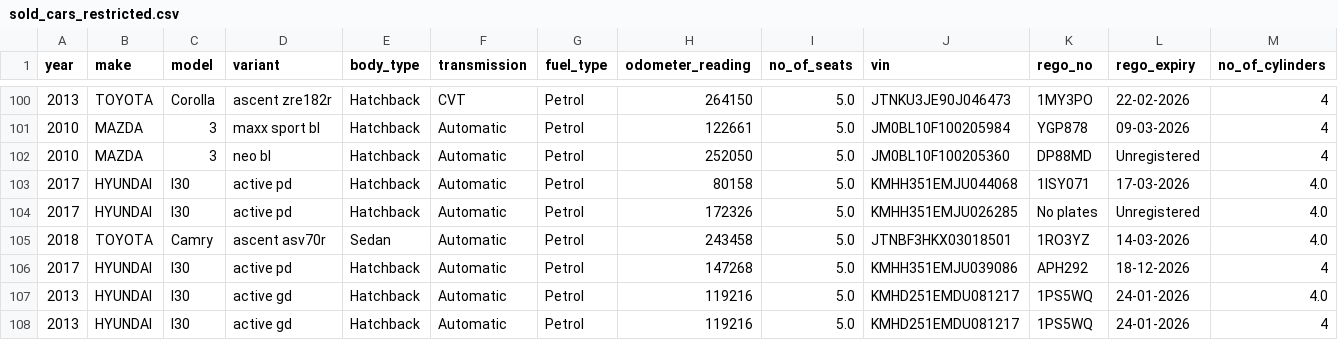
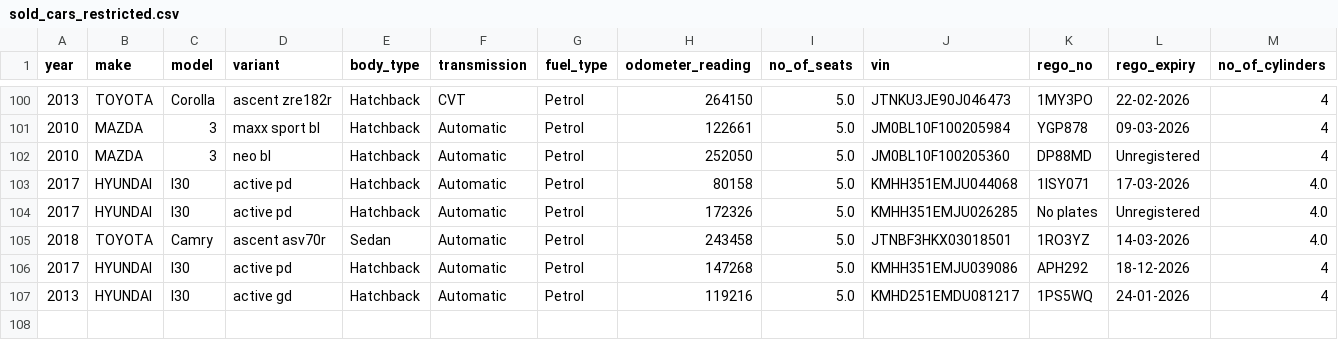
Before and after one commit to fallen-pc/autosniper, a CSV file: CSV_data/restricted/sold_cars_restricted.csv, drawn as a sheet; only a part is shown, gaps mark what is left out; rows hold the shown columns only; the diff names each change by its address in the sheet, - before the commit and + after, or states it on an @@ line.

```diff
--- a/CSV_data/restricted/sold_cars_restricted.csv
+++ b/CSV_data/restricted/sold_cars_restricted.csv
-row 107: 2013 | HYUNDAI | I30 | active gd | Hatchback | Automatic | Petrol | 119216 | 5.0 | KMHD251EMDU081217 | 1PS5WQ | 24-01-2026 | 4.0
```
Also changed, not shown: CSV_data/restricted/active_vehicle_details_restricted.csv, 9 other files.
